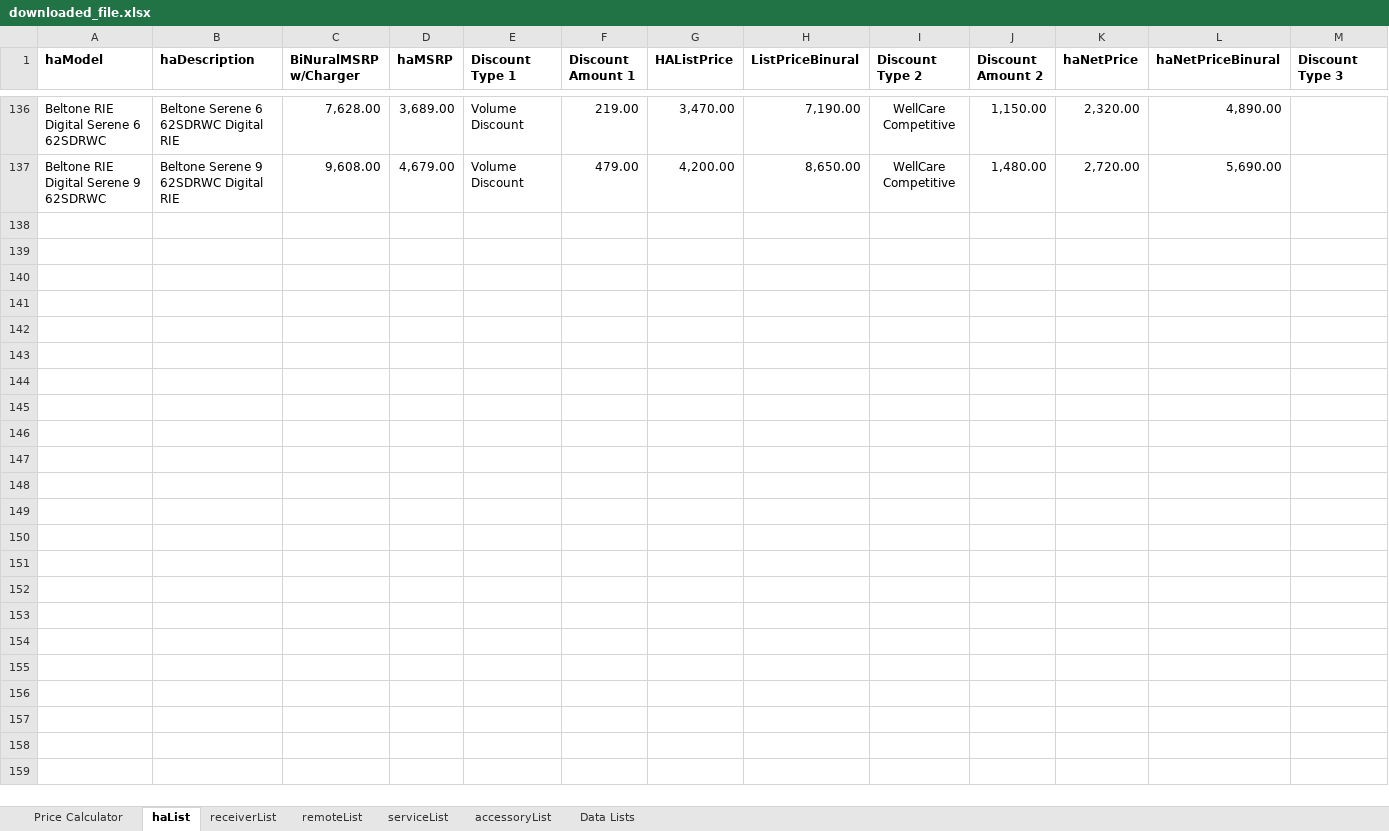
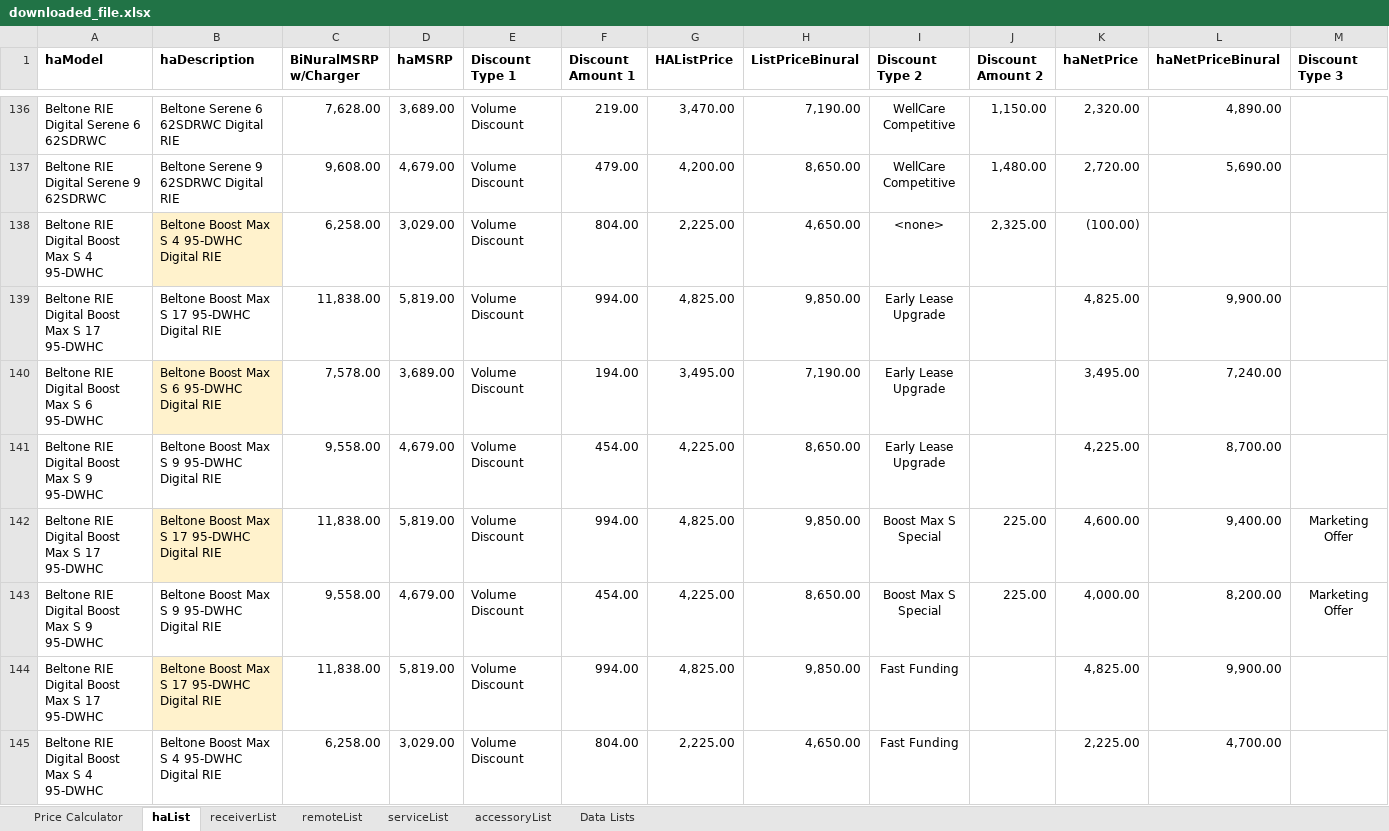
Before and after one commit to Sublevel1384/public-assets, an Excel workbook: downloaded_file.xlsx, sheet haList, drawn as a sheet; only a part is shown, gaps mark what is left out; values as stored, in another font and other column widths than the file's, no borders; table styles not drawn; rows hold the shown columns only; the diff covers the shown part only; the diff names each change by its address in the sheet, - before the commit and + after, or states it on an @@ line.

Commit message:
chore: automated update of downloaded_file.xlsx

```diff
--- a/downloaded_file.xlsx (sheet haList)
+++ b/downloaded_file.xlsx (sheet haList)
+row 138: Beltone RIE Digital Boost Max S 4 95-DWHC | Beltone Boost Max S 4 95-DWHC Digital RIE | 6,258.00 | 3,029.00 | Volume Discount | 804.00 | 2,225.00 | 4,650.00 | <none> | 2,325.00 | (100.00)
+row 139: Beltone RIE Digital Boost Max S 17 95-DWHC | Beltone Boost Max S 17 95-DWHC Digital RIE | 11,838.00 | 5,819.00 | Volume Discount | 994.00 | 4,825.00 | 9,850.00 | Early Lease Upgrade |  | 4,825.00 | 9,900.00
+row 140: Beltone RIE Digital Boost Max S 6 95-DWHC | Beltone Boost Max S 6 95-DWHC Digital RIE | 7,578.00 | 3,689.00 | Volume Discount | 194.00 | 3,495.00 | 7,190.00 | Early Lease Upgrade |  | 3,495.00 | 7,240.00
+row 141: Beltone RIE Digital Boost Max S 9 95-DWHC | Beltone Boost Max S 9 95-DWHC Digital RIE | 9,558.00 | 4,679.00 | Volume Discount | 454.00 | 4,225.00 | 8,650.00 | Early Lease Upgrade |  | 4,225.00 | 8,700.00
+row 142: Beltone RIE Digital Boost Max S 17 95-DWHC | Beltone Boost Max S 17 95-DWHC Digital RIE | 11,838.00 | 5,819.00 | Volume Discount | 994.00 | 4,825.00 | 9,850.00 | Boost Max S Special | 225.00 | 4,600.00 | 9,400.00 | Marketing Offer
+row 143: Beltone RIE Digital Boost Max S 9 95-DWHC | Beltone Boost Max S 9 95-DWHC Digital RIE | 9,558.00 | 4,679.00 | Volume Discount | 454.00 | 4,225.00 | 8,650.00 | Boost Max S Special | 225.00 | 4,000.00 | 8,200.00 | Marketing Offer
+row 144: Beltone RIE Digital Boost Max S 17 95-DWHC | Beltone Boost Max S 17 95-DWHC Digital RIE | 11,838.00 | 5,819.00 | Volume Discount | 994.00 | 4,825.00 | 9,850.00 | Fast Funding |  | 4,825.00 | 9,900.00
+row 145: Beltone RIE Digital Boost Max S 4 95-DWHC | Beltone Boost Max S 4 95-DWHC Digital RIE | 6,258.00 | 3,029.00 | Volume Discount | 804.00 | 2,225.00 | 4,650.00 | Fast Funding |  | 2,225.00 | 4,700.00
```
Also changed, not shown: 8 added rows elsewhere in this sheet, sheet Data Lists.
